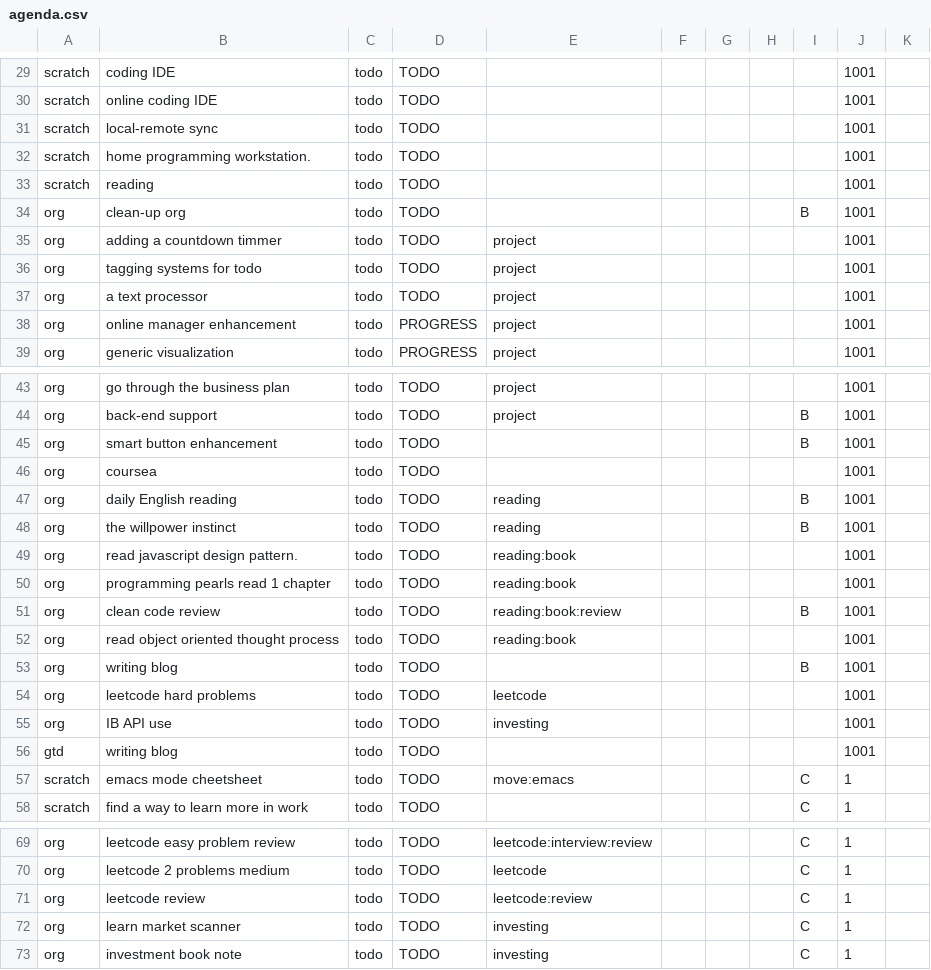
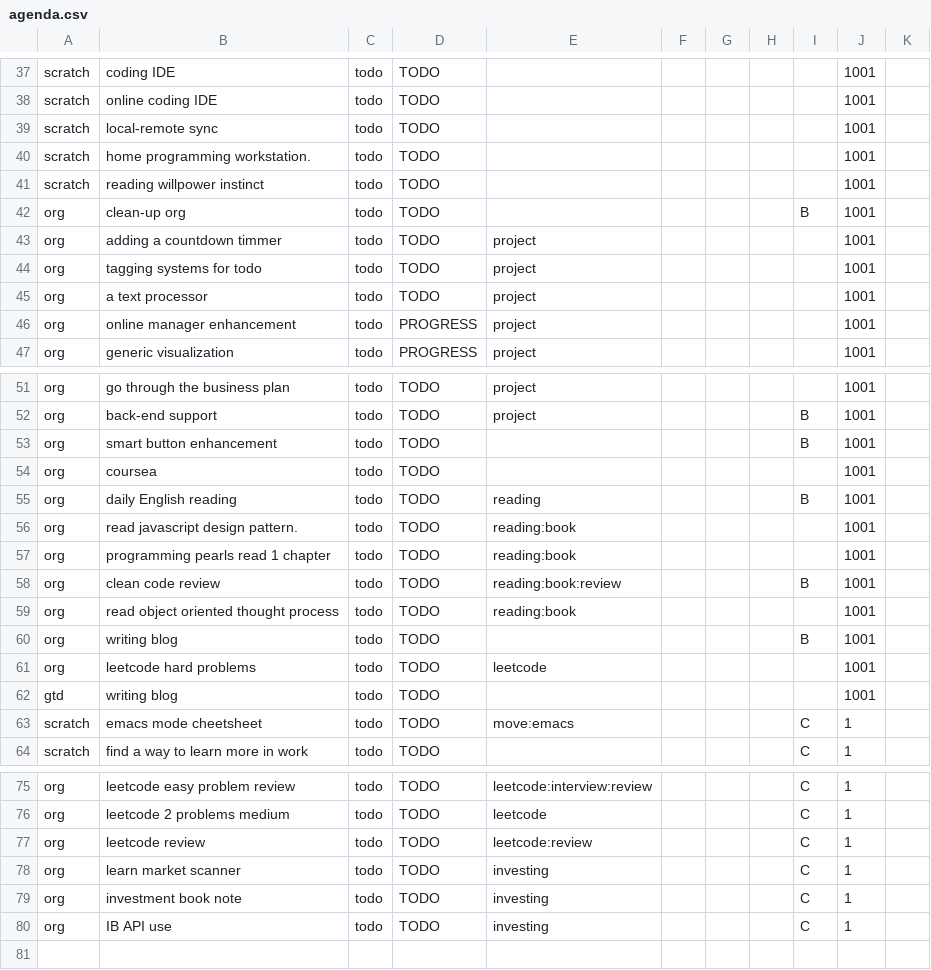
Before and after one commit to ggppwx/note, a CSV file: csv/agenda.csv, drawn as a sheet; only a part is shown, gaps mark what is left out; the diff covers the shown part only.

```diff
--- a/csv/agenda.csv
+++ b/csv/agenda.csv
@@ -32,3 +40,3 @@ scratch,local-remote sync,todo,TODO,,,,,,1001,
 scratch,home programming workstation.,todo,TODO,,,,,,1001,
-scratch,reading,todo,TODO,,,,,,1001,
+scratch,reading willpower instinct,todo,TODO,,,,,,1001,
 org,clean-up org,todo,TODO,,,,,B,1001,
@@ -47,3 +55,2 @@ org,coursea,todo,TODO,,,,,,1001,
 org,daily English reading,todo,TODO,reading,,,,B,1001,
-org,the willpower instinct,todo,TODO,reading,,,,B,1001,
 org,read javascript design pattern.,todo,TODO,reading:book,,,,,1001,
@@ -54,3 +61,2 @@ org,writing blog,todo,TODO,,,,,B,1001,
 org,leetcode hard problems,todo,TODO,leetcode,,,,,1001,
-org,IB API use,todo,TODO,investing,,,,,1001,
 gtd,writing blog,todo,TODO,,,,,,1001,
@@ -73 +79,2 @@ org,learn market scanner,todo,TODO,investing,,,,C,1,
 org,investment book note,todo,TODO,investing,,,,C,1,
+org,IB API use,todo,TODO,investing,,,,C,1,
```
Also changed, not shown: 12 added rows, 4 removed rows and 21 edited cells elsewhere in this file.
